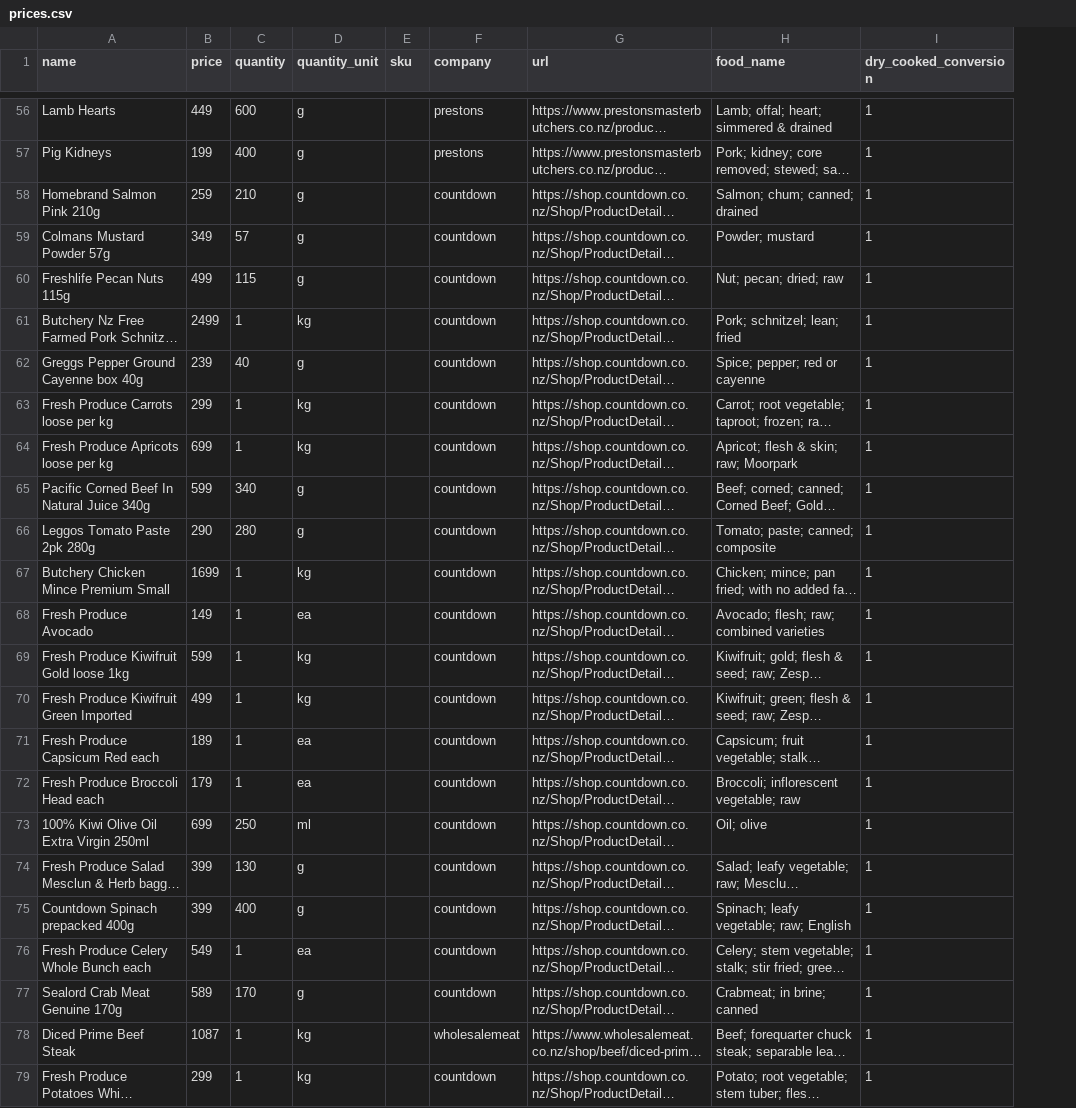
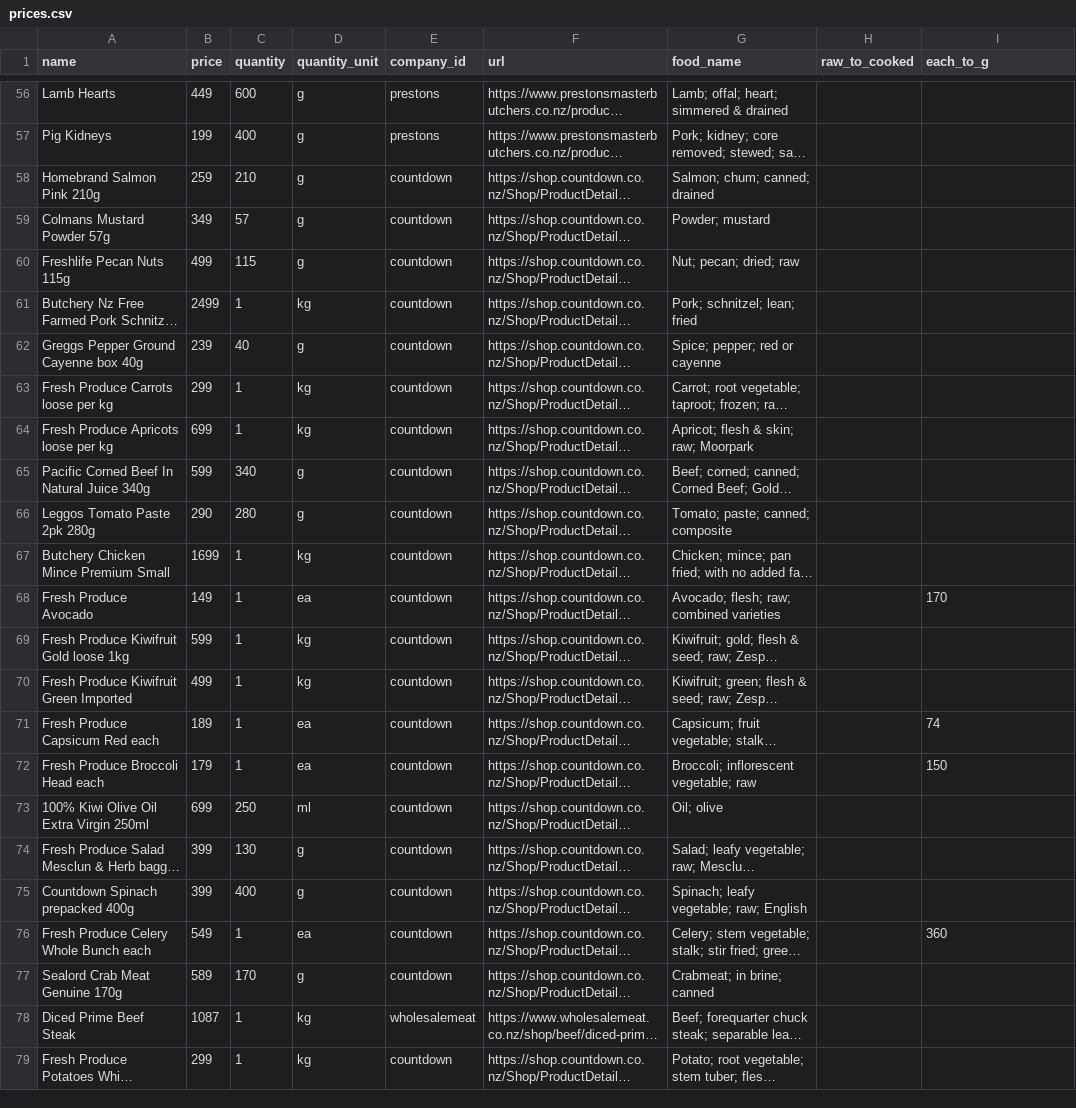
Before and after one commit to simontegg/kai, a CSV file: prices.csv, drawn as a sheet; only a part is shown, gaps mark what is left out; long unchanged cells end in …; removed rows and columns are numbered as before the commit, all else as after; the diff covers the shown part only; the diff names each change by its address in the sheet, - before the commit and + after, or states it on an @@ line.

```diff
--- a/prices.csv
+++ b/prices.csv
-column E (sku), empty
+column H (raw_to_cooked), empty
-E1: company
+E1: company_id
-I1: dry_cooked_conversion
+I1: each_to_g
-I56:I67 (each_to_g): 1
+I56:I67 (each_to_g): (empty)
-I68 (each_to_g): 1
+I68 (each_to_g): 170
-I69:I70 (each_to_g): 1
+I69:I70 (each_to_g): (empty)
-I71 (each_to_g): 1
+I71 (each_to_g): 74
-I72 (each_to_g): 1
+I72 (each_to_g): 150
-I73:I75 (each_to_g): 1
+I73:I75 (each_to_g): (empty)
-I76 (each_to_g): 1
+I76 (each_to_g): 360
-I77:I79 (each_to_g): 1
+I77:I79 (each_to_g): (empty)
```
Also changed, not shown: 58 edited cells elsewhere in this file, 9 other files.
